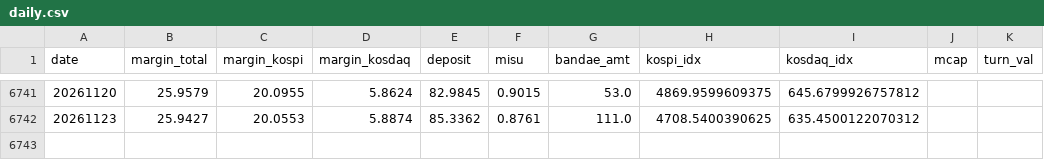
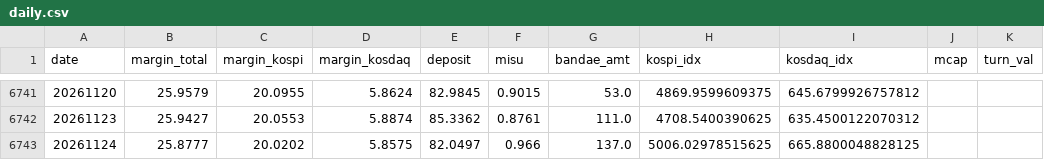
Before and after one commit to goodaustin/kr-deleverage-dashboard, a CSV file: data/daily.csv, drawn as a sheet; only a part is shown, gaps mark what is left out; the diff names each change by its address in the sheet, - before the commit and + after, or states it on an @@ line.

```diff
--- a/data/daily.csv
+++ b/data/daily.csv
+row 6743: 20261124 | 25.8777 | 20.0202 | 5.8575 | 82.0497 | 0.966 | 137.0 | 5006.02978515625 | 665.8800048828125
```
Also changed, not shown: 1 other file.
